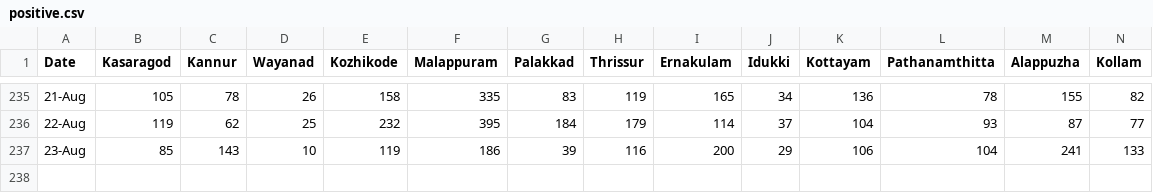
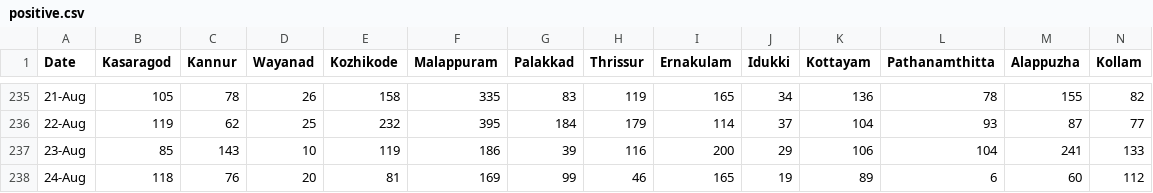
Before and after one commit to N-eeraj/covid_19_data, a CSV file: positive.csv, drawn as a sheet; only a part is shown, gaps mark what is left out; rows hold the shown columns only; the diff names each change by its address in the sheet, - before the commit and + after, or states it on an @@ line.

Commit message:
Updated Aug-24

```diff
--- a/positive.csv
+++ b/positive.csv
+row 238: 24-Aug | 118 | 76 | 20 | 81 | 169 | 99 | 46 | 165 | 19 | 89 | 6 | 60 | 112
```
